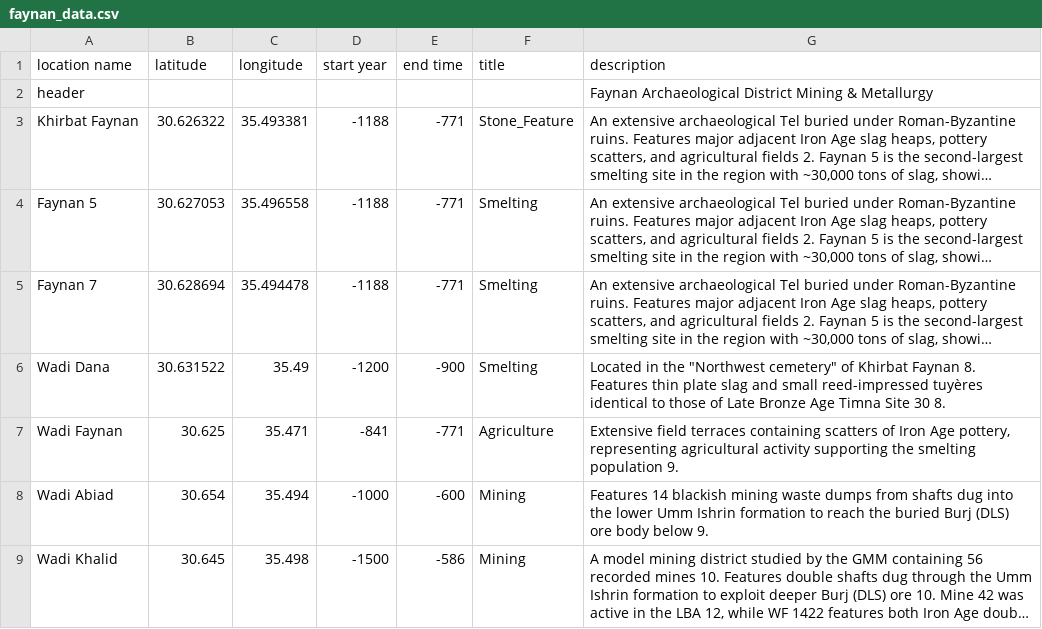
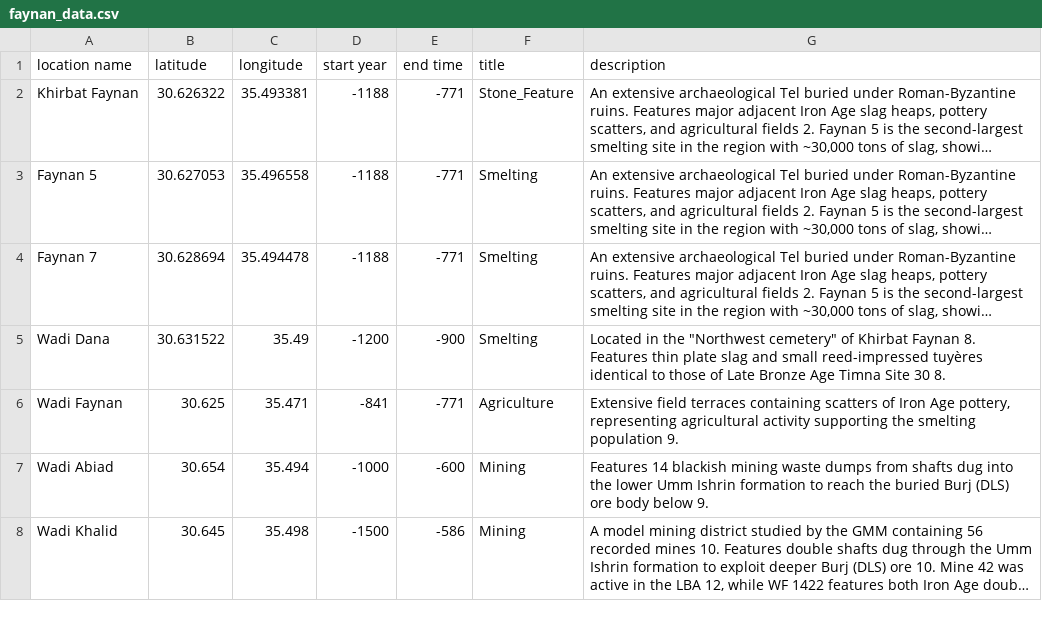
Before and after one commit to itzikst/GeoTrends, a CSV file: data/faynan_data.csv, drawn as a sheet; only a part is shown; long unchanged cells end in …; the diff names each change by its address in the sheet, - before the commit and + after, or states it on an @@ line.

```diff
--- a/data/faynan_data.csv
+++ b/data/faynan_data.csv
-row 2: header |  |  |  |  |  | Faynan Archaeological District Mining & Metallurgy
```
Also changed, not shown: data/iron_age_cities.csv, data/timna_valley.csv, 9 other files.
